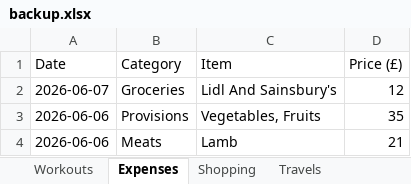
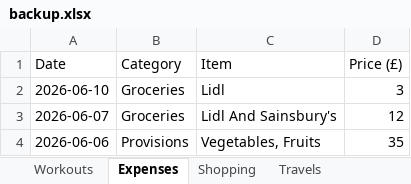
Before and after one commit to itspraveenk/Praveen_Fitness_App, an Excel workbook: data/backup.xlsx, sheet Expenses, drawn as a sheet; only a part is shown; the shorter side is filled out with more unchanged rows; values as stored, in another font and other column widths than the file's, no borders; the diff names each change by its address in the sheet, - before the commit and + after, or states it on an @@ line.

Commit message:
Backup: 2026-06-12T12:49:39.863Z

```diff
--- a/data/backup.xlsx (sheet Expenses)
+++ b/data/backup.xlsx (sheet Expenses)
+row 2: 2026-06-10 | Groceries | Lidl | 3
```
